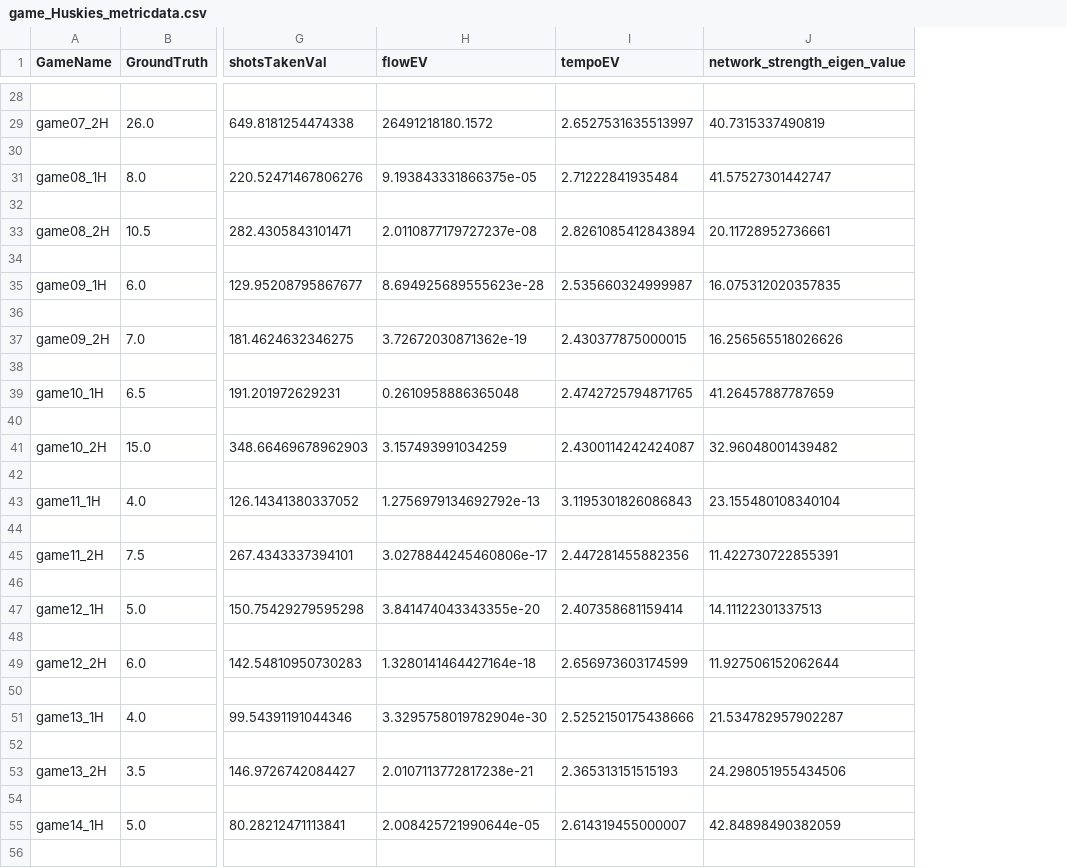
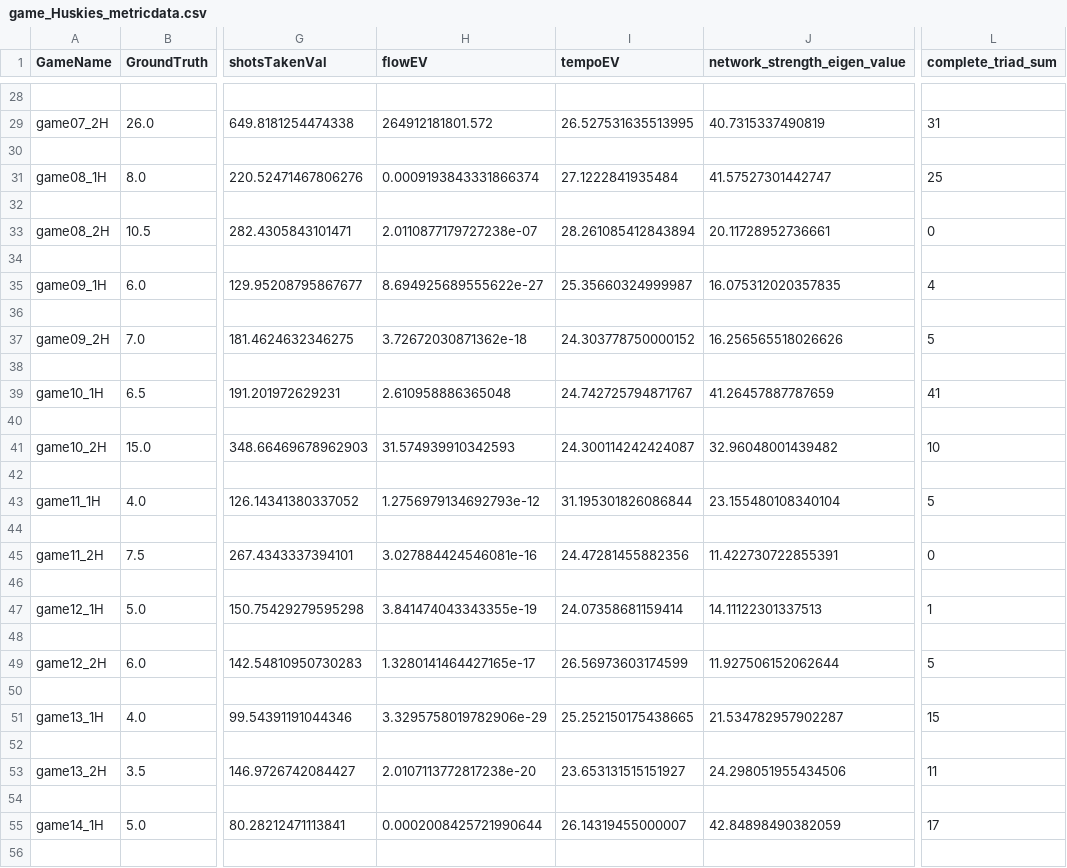
Before and after one commit to suntzuisafterU/MCM2020, a CSV file: 2020_Weekend1_Problems/2020_Problem_D_DATA/data/groundtruths/game_Huskies_metricdata.csv, drawn as a sheet; only a part is shown, gaps mark what is left out; the diff covers the shown part only; the diff names each change by its address in the sheet, - before the commit and + after, or states it on an @@ line.

```diff
--- a/2020_Weekend1_Problems/2020_Problem_D_DATA/data/groundtruths/game_Huskies_metricdata.csv
+++ b/2020_Weekend1_Problems/2020_Problem_D_DATA/data/groundtruths/game_Huskies_metricdata.csv
+column L (complete_triad_sum), rows 29-55: 31 |  | 25 |  | 0 |  | 4 |  | 5 |  | 41 |  | 10 |  | 5 |  | 0 |  | 1 |  | 5 |  | 15 |  | 11 |  | 17
-H29 (flowEV): 26491218180.1572
+H29 (flowEV): 264912181801.572
-I29 (tempoEV): 2.6527531635513997
+I29 (tempoEV): 26.527531635513995
-H31 (flowEV): 9.193843331866375e-05
+H31 (flowEV): 0.0009193843331866374
-I31 (tempoEV): 2.71222841935484
+I31 (tempoEV): 27.1222841935484
-H33 (flowEV): 2.0110877179727237e-08
+H33 (flowEV): 2.0110877179727238e-07
-I33 (tempoEV): 2.8261085412843894
+I33 (tempoEV): 28.261085412843894
-H35 (flowEV): 8.694925689555623e-28
+H35 (flowEV): 8.694925689555622e-27
-I35 (tempoEV): 2.535660324999987
+I35 (tempoEV): 25.35660324999987
-H37 (flowEV): 3.72672030871362e-19
+H37 (flowEV): 3.72672030871362e-18
-I37 (tempoEV): 2.430377875000015
+I37 (tempoEV): 24.303778750000152
-H39 (flowEV): 0.2610958886365048
+H39 (flowEV): 2.610958886365048
-I39 (tempoEV): 2.4742725794871765
+I39 (tempoEV): 24.742725794871767
-H41 (flowEV): 3.157493991034259
+H41 (flowEV): 31.574939910342593
-I41 (tempoEV): 2.4300114242424087
+I41 (tempoEV): 24.300114242424087
-H43 (flowEV): 1.2756979134692792e-13
+H43 (flowEV): 1.2756979134692793e-12
-I43 (tempoEV): 3.1195301826086843
+I43 (tempoEV): 31.195301826086844
-H45 (flowEV): 3.0278844245460806e-17
+H45 (flowEV): 3.027884424546081e-16
-I45 (tempoEV): 2.447281455882356
+I45 (tempoEV): 24.47281455882356
-H47 (flowEV): 3.841474043343355e-20
+H47 (flowEV): 3.841474043343355e-19
-I47 (tempoEV): 2.407358681159414
+I47 (tempoEV): 24.07358681159414
-H49 (flowEV): 1.3280141464427164e-18
+H49 (flowEV): 1.3280141464427165e-17
-I49 (tempoEV): 2.656973603174599
+I49 (tempoEV): 26.56973603174599
-H51 (flowEV): 3.3295758019782904e-30
+H51 (flowEV): 3.3295758019782906e-29
-I51 (tempoEV): 2.5252150175438666
+I51 (tempoEV): 25.252150175438665
-H53 (flowEV): 2.0107113772817238e-21
+H53 (flowEV): 2.0107113772817238e-20
-I53 (tempoEV): 2.365313151515193
+I53 (tempoEV): 23.653131515151927
-H55 (flowEV): 2.008425721990644e-05
+H55 (flowEV): 0.0002008425721990644
-I55 (tempoEV): 2.614319455000007
+I55 (tempoEV): 26.14319455000007
```
Also changed, not shown: 122 edited cells elsewhere in this file, 2020_Weekend1_Problems/2020_Problem_D_DATA/data/groundtruths/allplays_Huskies_metricdata.csv, 2020_Weekend1_Problems/2020_Problem_D_DATA/data/groundtruths/fullgame_Huskies_metricdata.csv, 3 other files.
